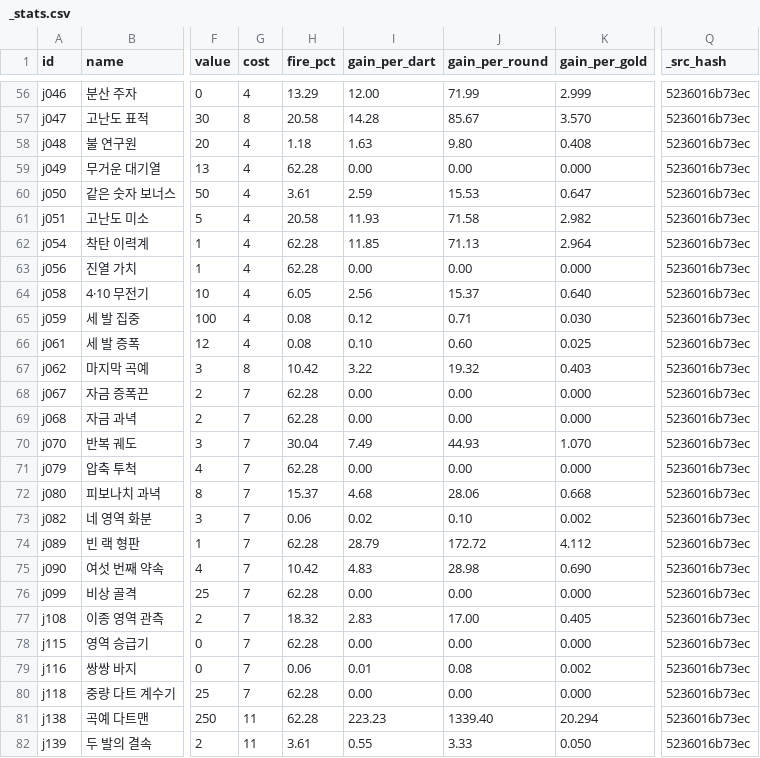
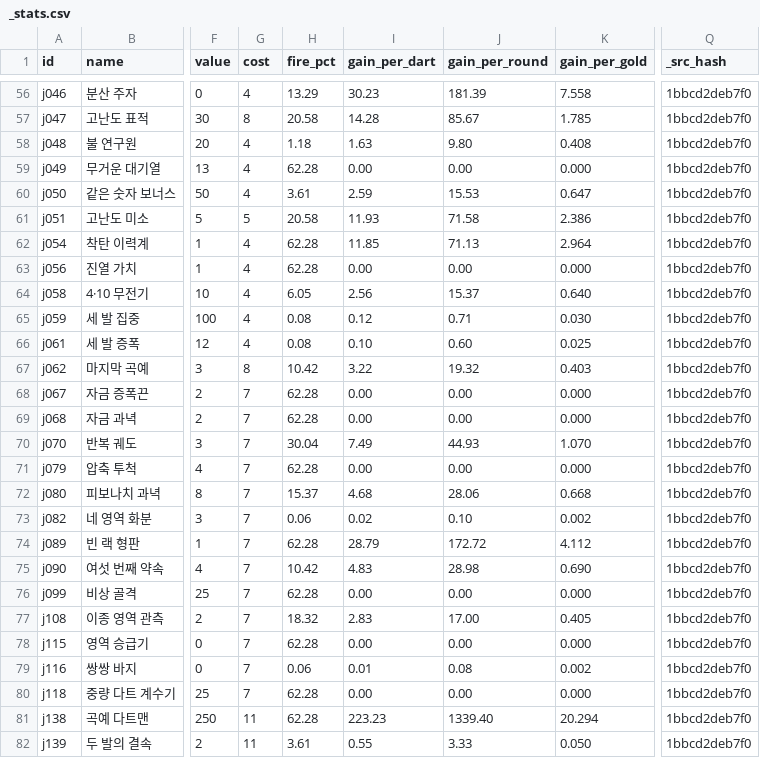
Before and after one commit to GGbong69/test-03, a CSV file: data/_stats.csv, drawn as a sheet; only a part is shown, gaps mark what is left out; the diff covers the shown part only; the diff names each change by its address in the sheet, - before the commit and + after, or states it on an @@ line.

```diff
--- a/data/_stats.csv
+++ b/data/_stats.csv
-I56 (gain_per_dart): 12.00
+I56 (gain_per_dart): 30.23
-J56 (gain_per_round): 71.99
+J56 (gain_per_round): 181.39
-K56 (gain_per_gold): 2.999
+K56 (gain_per_gold): 7.558
-Q56:Q82 (_src_hash): 5236016b73ec
+Q56:Q82 (_src_hash): 1bbcd2deb7f0
-K57 (gain_per_gold): 3.570
+K57 (gain_per_gold): 1.785
-G61 (cost): 4
+G61 (cost): 5
-K61 (gain_per_gold): 2.982
+K61 (gain_per_gold): 2.386
```
Also changed, not shown: 72 edited cells elsewhere in this file, 2 other files.
